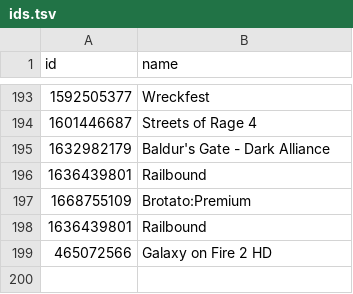
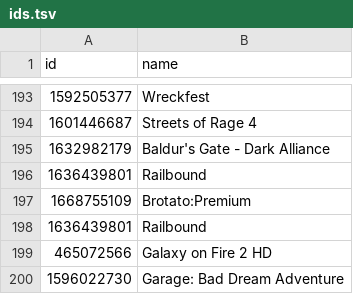
Before and after one commit to albertquiroga/awesome-ios-game-ports, a TSV file: ids.tsv, drawn as a sheet; only a part is shown, gaps mark what is left out.

Commit message:
Added garage bad dream adventure

```diff
--- a/ids.tsv
+++ b/ids.tsv
@@ -199 +199,2 @@ id	name
 465072566	"Galaxy on Fire 2 HD"
+1596022730	"Garage: Bad Dream Adventure"
```
